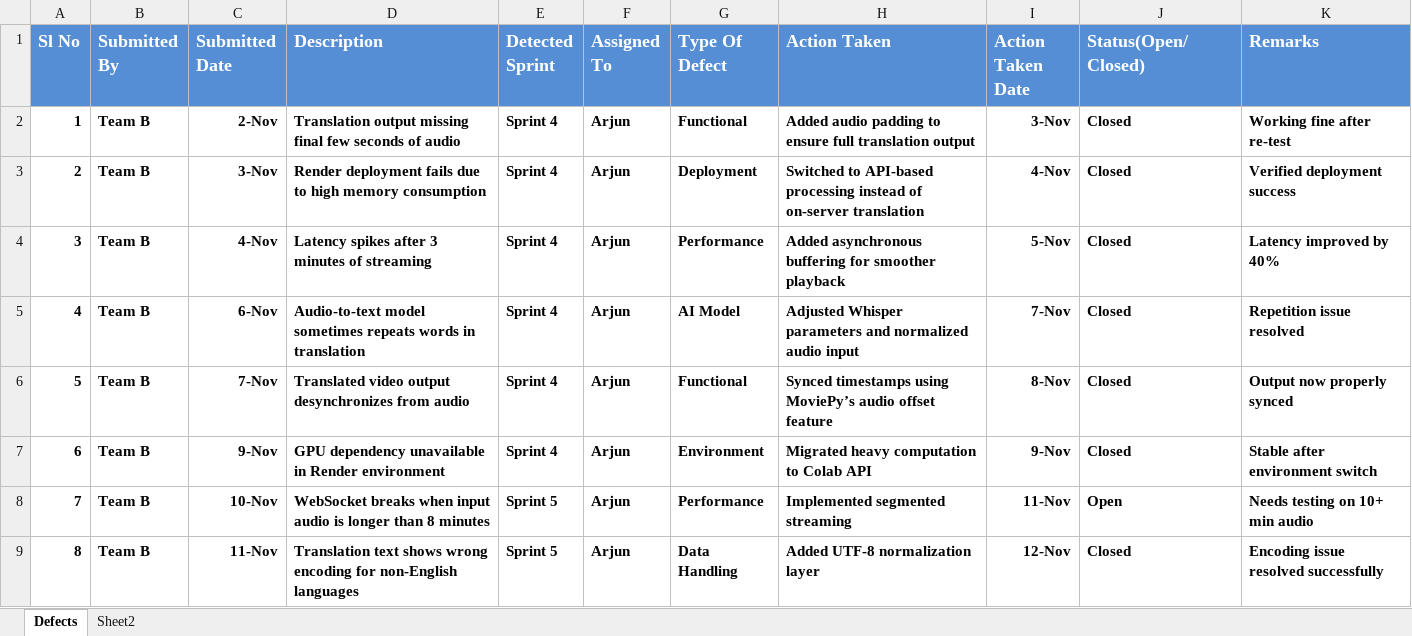
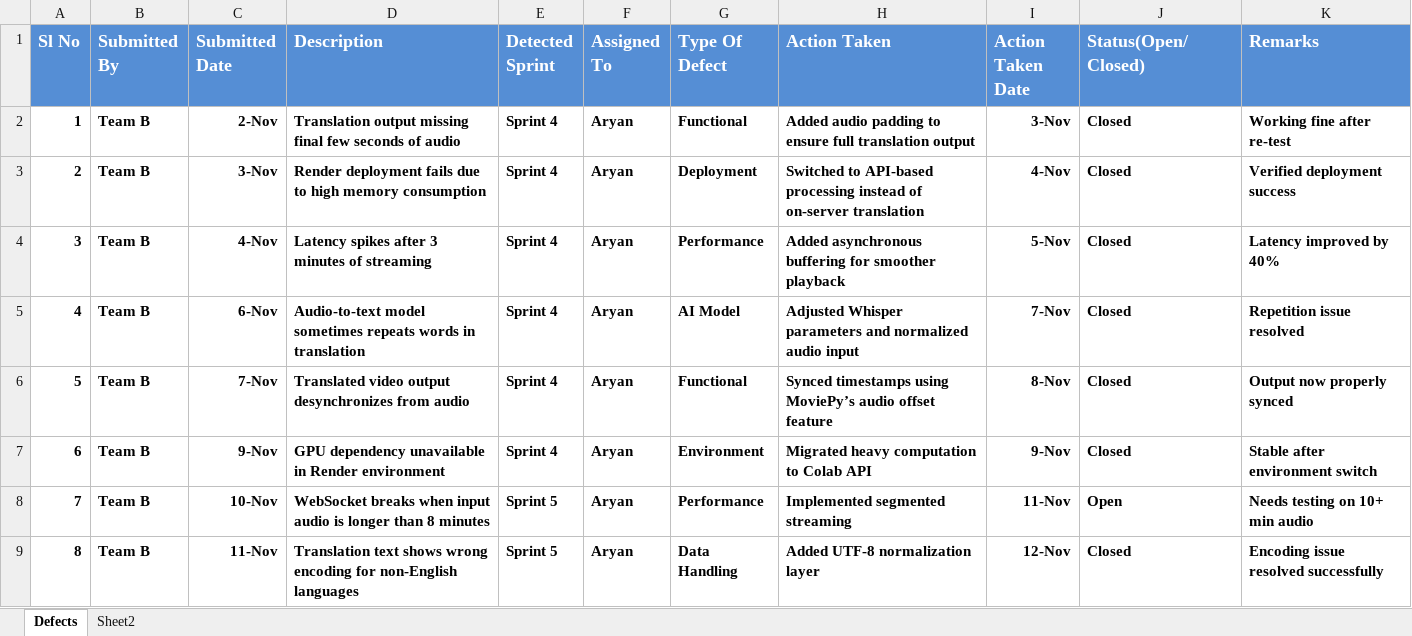
Before and after one commit to gaurav-chhajer/azure-media-translator, an Excel workbook: Defect_Tracker Template_v0.1.xlsx, sheet Defects, drawn as a sheet; values as stored, in another font and other column widths than the file's, no borders; the diff names each change by its address in the sheet, - before the commit and + after, or states it on an @@ line.

Commit message:
Update defect tracker template

```diff
--- a/Defect_Tracker Template_v0.1.xlsx (sheet Defects)
+++ b/Defect_Tracker Template_v0.1.xlsx (sheet Defects)
-F2:F9 (Assigned To): Arjun
+F2:F9 (Assigned To): Aryan
```
